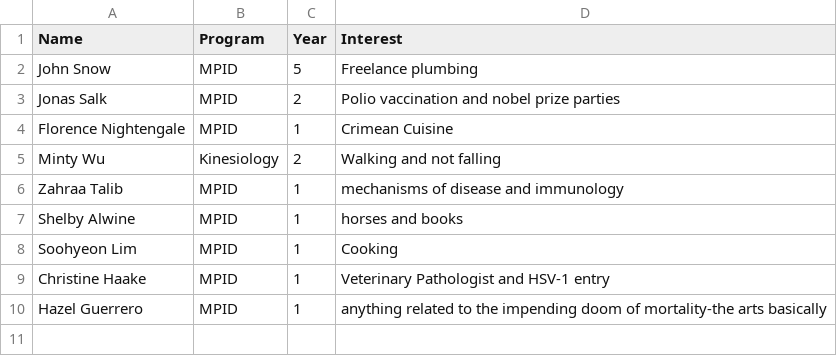
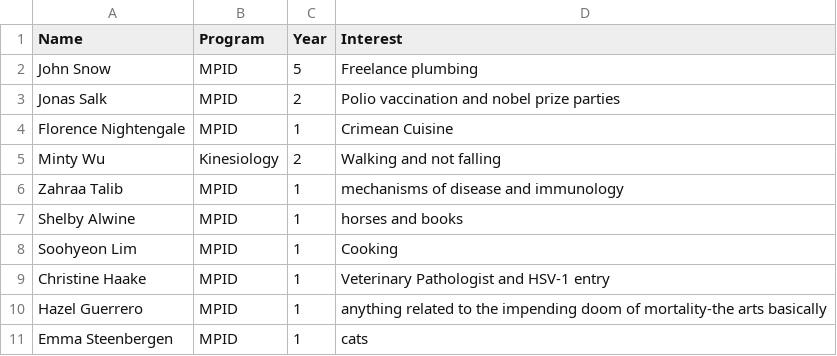
Before and after one commit to epimodels/statsthinking_2026, a CSV file: Roster.csv, drawn as a sheet.

Commit message:
Update Roster.csv

```diff
--- a/Roster.csv
+++ b/Roster.csv
@@ -10 +10,2 @@ Christine Haake,MPID,1,Veterinary Pathologist and HSV-1 entry
 Hazel Guerrero, MPID,1,anything related to the impending doom of mortality-the arts basically
+Emma Steenbergen,MPID,1,cats
```
